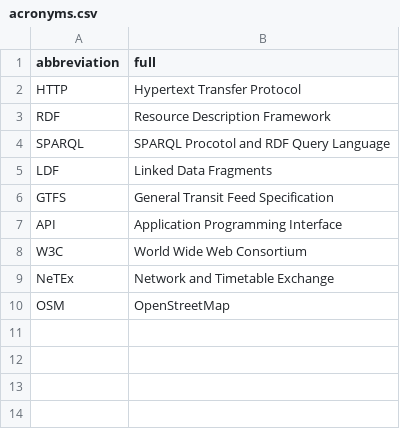
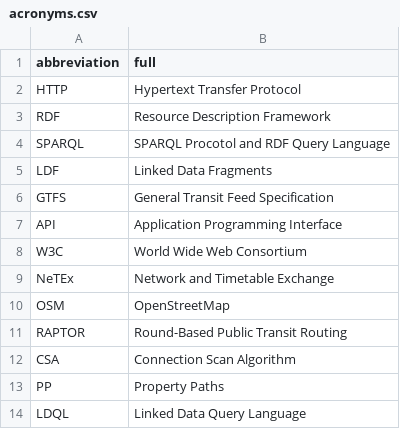
Before and after one commit to julianrojas87/PhD-consortium-ISWC2019, a CSV file: content/acronyms.csv, drawn as a sheet; the diff names each change by its address in the sheet, - before the commit and + after, or states it on an @@ line.

```diff
--- a/content/acronyms.csv
+++ b/content/acronyms.csv
+row 11: RAPTOR | Round-Based Public Transit Routing
+row 12: CSA | Connection Scan Algorithm
+row 13: PP | Property Paths
+row 14: LDQL | Linked Data Query Language
```
Also changed, not shown: 4 other files.
